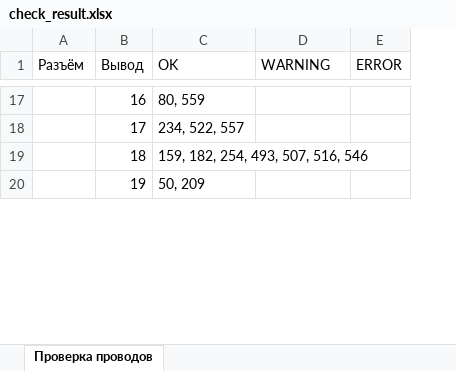
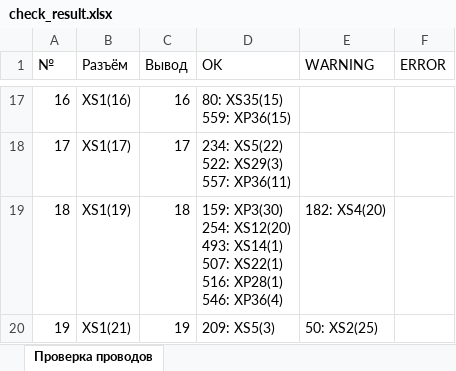
Before and after one commit to ivliev123/Wire-Tester, an Excel workbook: check_result.xlsx, sheet Проверка проводов, drawn as a sheet; only a part is shown, gaps mark what is left out; values as stored, in another font and other column widths than the file's, no cell formats; addresses are those after the commit; ↵ is a line break in a cell; the diff covers the shown part only; the diff names each change by its address in the sheet, - before the commit and + after, or states it on an @@ line.

```diff
--- a/check_result.xlsx (sheet Проверка проводов)
+++ b/check_result.xlsx (sheet Проверка проводов)
+column A (№), rows 17-20: 16 | 17 | 18 | 19
-B17 (Разъём): (empty)
+B17 (Разъём): XS1(16)
-D17 (OK): 80, 559
+D17 (OK): 80: XS35(15) ↵ 559: XP36(15)
-B18 (Разъём): (empty)
+B18 (Разъём): XS1(17)
-D18 (OK): 234, 522, 557
+D18 (OK): 234: XS5(22) ↵ 522: XS29(3) ↵ 557: XP36(11)
-B19 (Разъём): (empty)
+B19 (Разъём): XS1(19)
-D19 (OK): 159, 182, 254, 493, 507, 516, 546
+D19 (OK): 159: XP3(30) ↵ 254: XS12(20) ↵ 493: XS14(1) ↵ 507: XS22(1) ↵ 516: XP28(1) ↵ 546: XP36(4)
-E19 (WARNING): (empty)
+E19 (WARNING): 182: XS4(20)
-B20 (Разъём): (empty)
+B20 (Разъём): XS1(21)
-D20 (OK): 50, 209
+D20 (OK): 209: XS5(3)
-E20 (WARNING): (empty)
+E20 (WARNING): 50: XS2(25)
```
Also changed, not shown: 2 added rows and 1195 edited cells elsewhere in this sheet, cell formats, 8 other files.
